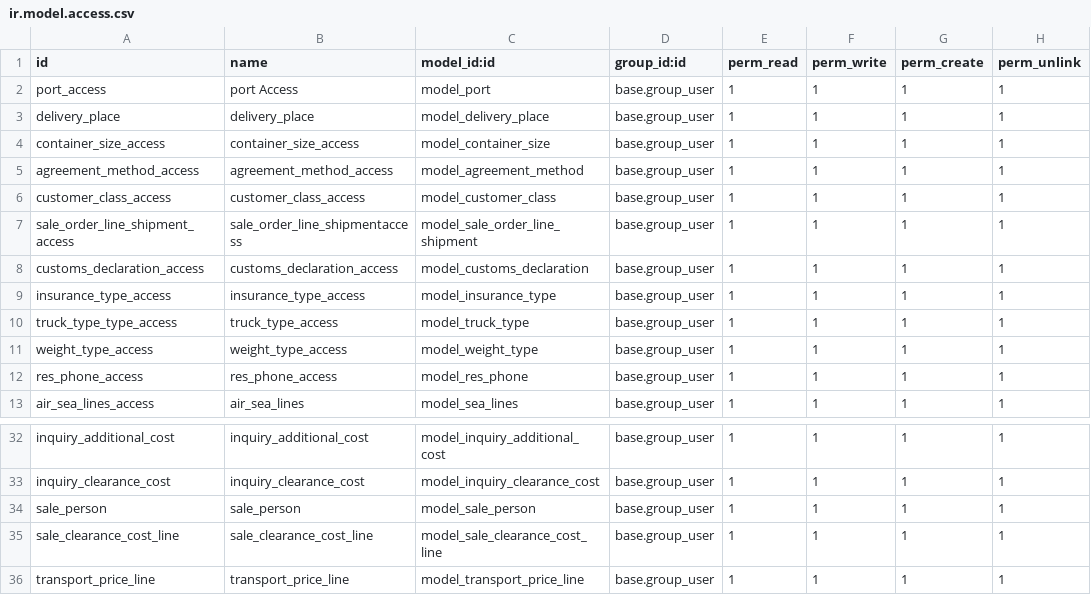
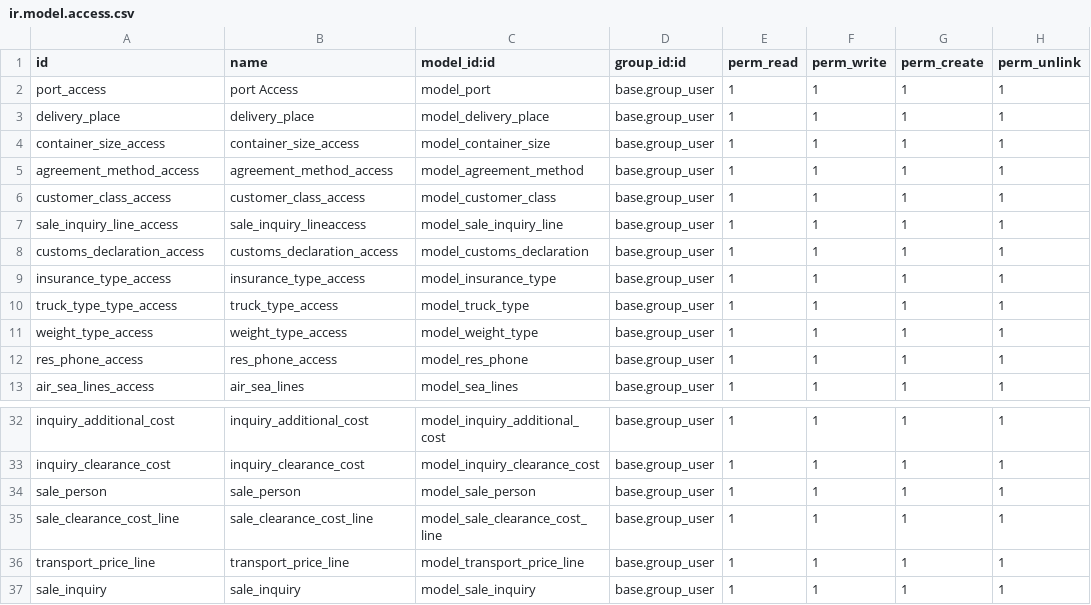
Before and after one commit to royalline1/royalline-addons, a CSV file: base_enh/security/ir.model.access.csv, drawn as a sheet; only a part is shown, gaps mark what is left out.

```diff
--- a/base_enh/security/ir.model.access.csv
+++ b/base_enh/security/ir.model.access.csv
@@ -6,3 +6,3 @@ agreement_method_access,agreement_method_access,model_agreement_method,base.grou
 customer_class_access,customer_class_access,model_customer_class,base.group_user,1,1,1,1
-sale_order_line_shipment_access,sale_order_line_shipmentaccess,model_sale_order_line_shipment,base.group_user,1,1,1,1
+sale_inquiry_line_access,sale_inquiry_lineaccess,model_sale_inquiry_line,base.group_user,1,1,1,1
 customs_declaration_access,customs_declaration_access,model_customs_declaration,base.group_user,1,1,1,1
@@ -36 +36,2 @@ sale_clearance_cost_line,sale_clearance_cost_line,model_sale_clearance_cost_line
 transport_price_line,transport_price_line,model_transport_price_line,base.group_user,1,1,1,1
+sale_inquiry,sale_inquiry,model_sale_inquiry,base.group_user,1,1,1,1
```
Also changed, not shown: 8 other files.
